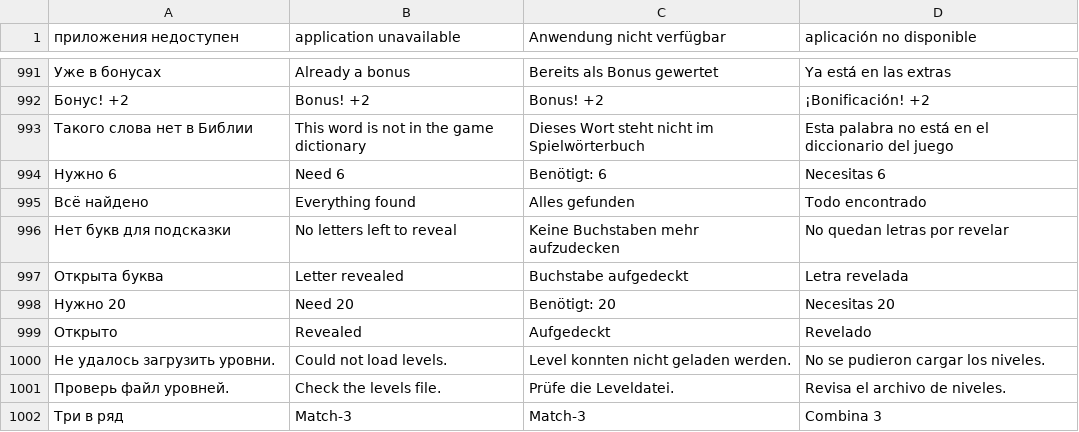
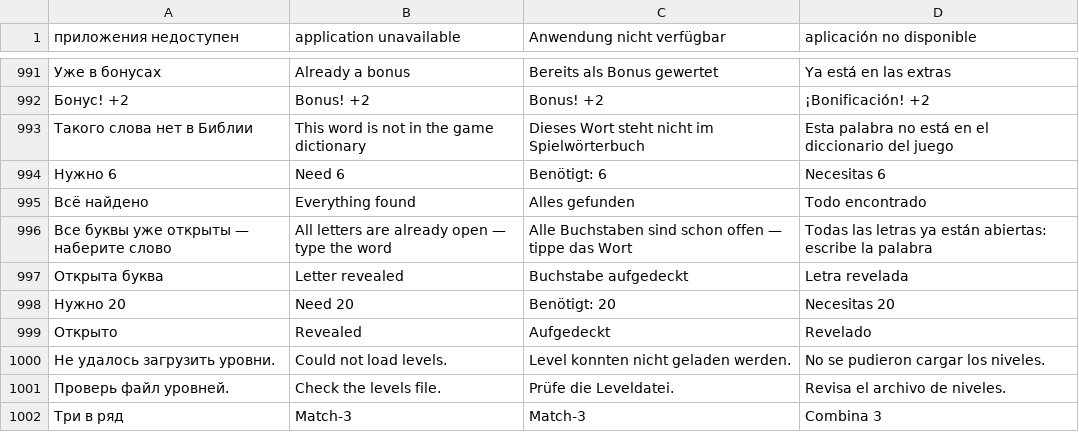
Before and after one commit to viDaLost/alias-spy-games, a TSV file: scripts/i18n/translations.tsv, drawn as a sheet; only a part is shown, gaps mark what is left out; removed rows and columns are numbered as before the commit, all else as after; the diff names each change by its address in the sheet, - before the commit and + after, or states it on an @@ line.

```diff
--- a/scripts/i18n/translations.tsv
+++ b/scripts/i18n/translations.tsv
-row 996: Нет букв для подсказки | No letters left to reveal | Keine Buchstaben mehr aufzudecken | No quedan letras por revelar
+row 996: Все буквы уже открыты — наберите слово | All letters are already open — type the word | Alle Buchstaben sind schon offen — tippe das Wort | Todas las letras ya están abiertas: escribe la palabra
```
Also changed, not shown: 5 other files.
